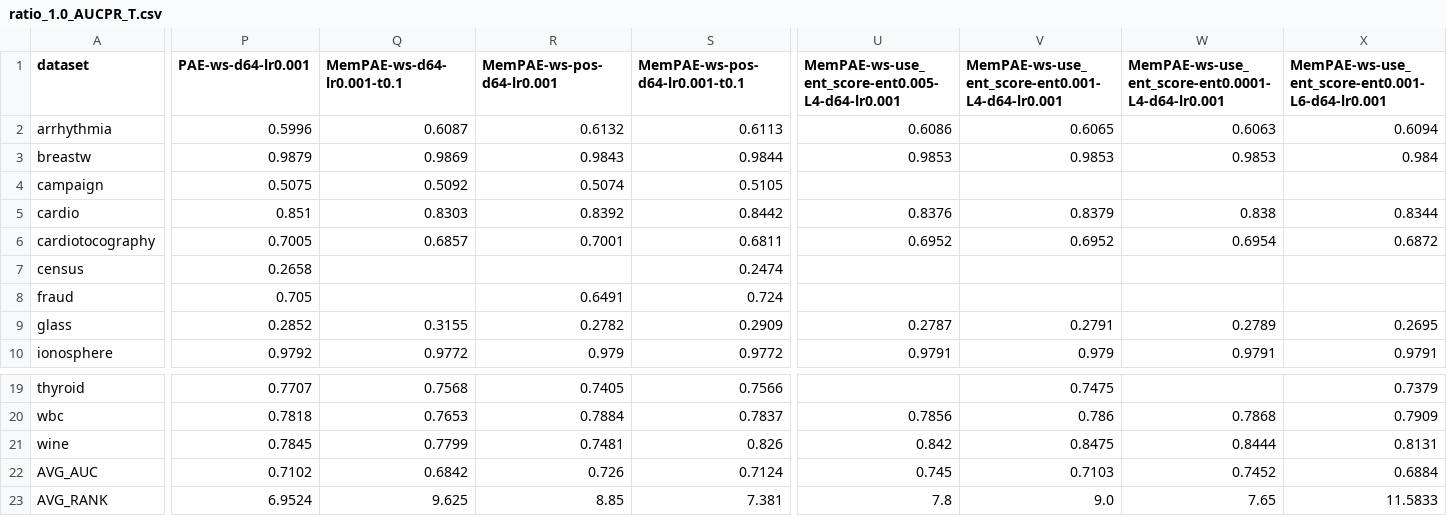
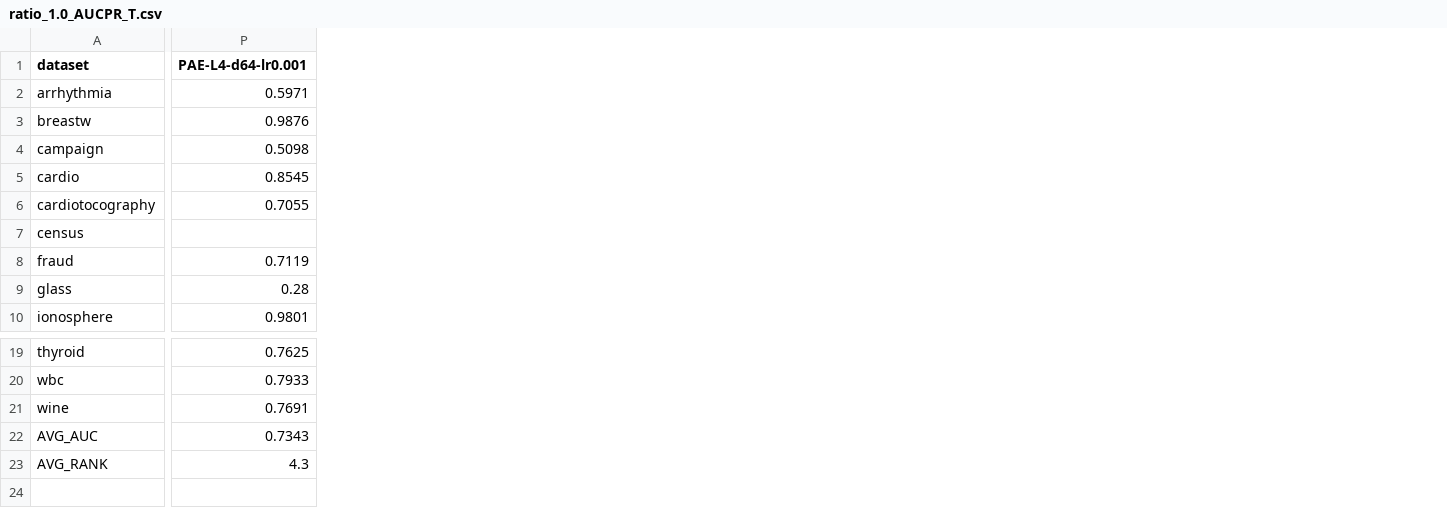
Before and after one commit to Cheol-Will/perceiver-ad, a CSV file: metrics/ratio_1.0_AUCPR_T.csv, drawn as a sheet; only a part is shown, gaps mark what is left out; removed rows and columns are numbered as before the commit, all else as after; the diff covers the shown part only; the diff names each change by its address in the sheet, - before the commit and + after, or states it on an @@ line.

```diff
--- a/metrics/ratio_1.0_AUCPR_T.csv
+++ b/metrics/ratio_1.0_AUCPR_T.csv
-column P (PAE-ws-d64-lr0.001), rows 2-10: 0.5996 | 0.9879 | 0.5075 | 0.851 | 0.7005 | 0.2658 | 0.705 | 0.2852 | 0.9792; rows 19-23: 0.7707 | 0.7818 | 0.7845 | 0.7102 | 6.9524
-column Q (MemPAE-ws-d64-lr0.001-t0.1), rows 2-10: 0.6087 | 0.9869 | 0.5092 | 0.8303 | 0.6857 |  |  | 0.3155 | 0.9772; rows 19-23: 0.7568 | 0.7653 | 0.7799 | 0.6842 | 9.625
-column R (MemPAE-ws-pos-d64-lr0.001), rows 2-10: 0.6132 | 0.9843 | 0.5074 | 0.8392 | 0.7001 |  | 0.6491 | 0.2782 | 0.979; rows 19-23: 0.7405 | 0.7884 | 0.7481 | 0.726 | 8.85
-column S (MemPAE-ws-pos-d64-lr0.001-t0.1), rows 2-10: 0.6113 | 0.9844 | 0.5105 | 0.8442 | 0.6811 | 0.2474 | 0.724 | 0.2909 | 0.9772; rows 19-23: 0.7566 | 0.7837 | 0.826 | 0.7124 | 7.381
+column P (PAE-L4-d64-lr0.001), rows 2-10: 0.5971 | 0.9876 | 0.5098 | 0.8545 | 0.7055 |  | 0.7119 | 0.28 | 0.9801; rows 19-23: 0.7625 | 0.7933 | 0.7691 | 0.7343 | 4.3
-column U, rows 1-10: MemPAE-ws-use_ent_score-ent0.005-L4-d64-lr0.001 | 0.6086 | 0.9853 |  | 0.8376 | 0.6952 |  |  | 0.2787 | 0.9791; rows 20-23: 0.7856 | 0.842 | 0.745 | 7.8
-column V, rows 1-10: MemPAE-ws-use_ent_score-ent0.001-L4-d64-lr0.001 | 0.6065 | 0.9853 |  | 0.8379 | 0.6952 |  |  | 0.2791 | 0.979; rows 19-23: 0.7475 | 0.786 | 0.8475 | 0.7103 | 9.0
-column W, rows 1-10: MemPAE-ws-use_ent_score-ent0.0001-L4-d64-lr0.001 | 0.6063 | 0.9853 |  | 0.838 | 0.6954 |  |  | 0.2789 | 0.9791; rows 20-23: 0.7868 | 0.8444 | 0.7452 | 7.65
-column X, rows 1-10: MemPAE-ws-use_ent_score-ent0.001-L6-d64-lr0.001 | 0.6094 | 0.984 |  | 0.8344 | 0.6872 |  |  | 0.2695 | 0.9791; rows 19-23: 0.7379 | 0.7909 | 0.8131 | 0.6884 | 11.5833
```
Also changed, not shown: 1 added column, 3 removed columns and 15 edited cells elsewhere in this file, metrics/ratio_1.0_AUCPR.csv, metrics/ratio_1.0_AUCROC.csv, 6 other files.
